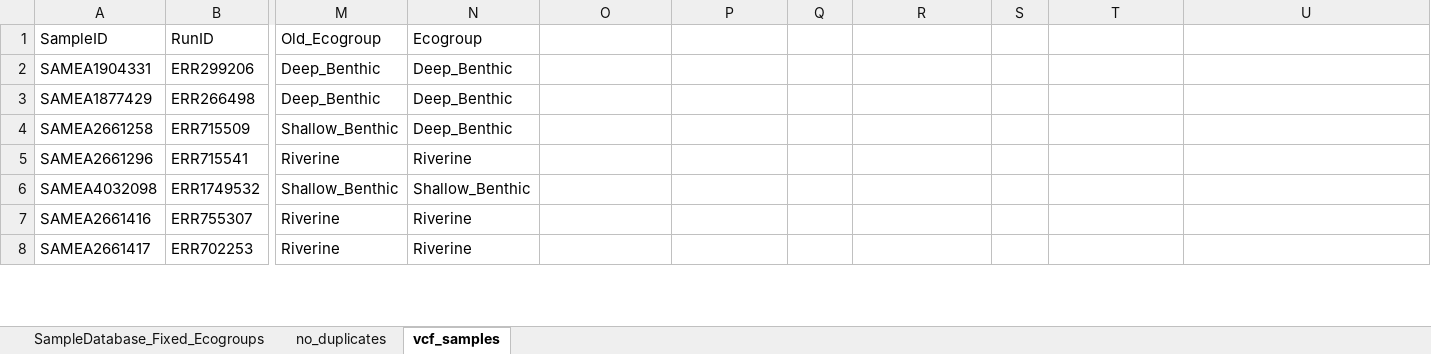
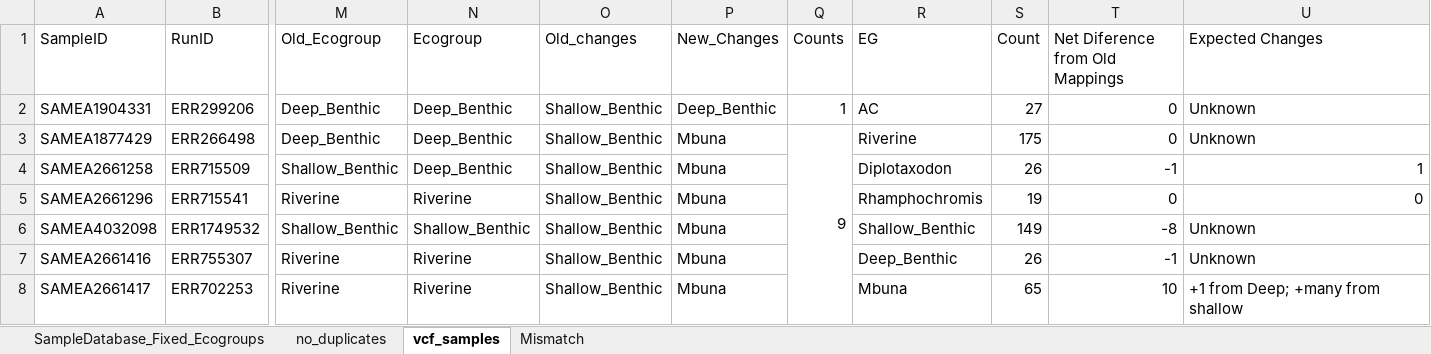
Before and after one commit to ptmcgrat/CichlidSRSequencing, an Excel workbook: cichlid_sr_sequencing/SampleDatabase.xlsx, sheet vcf_samples, drawn as a sheet; only a part is shown, gaps mark what is left out; values as stored, in another font and other column widths than the file's, no cell formats; the diff covers the shown part only; the diff names each change by its address in the sheet, - before the commit and + after, or states it on an @@ line.

Commit message:
updated SampleDatabase.xlsx

```diff
--- a/cichlid_sr_sequencing/SampleDatabase.xlsx (sheet vcf_samples)
+++ b/cichlid_sr_sequencing/SampleDatabase.xlsx (sheet vcf_samples)
+sheet tab: Mismatch
-O1: (empty)
+O1: Old_changes
-P1: (empty)
+P1: New_Changes
-Q1: (empty)
+Q1: Counts
-R1: (empty)
+R1: EG
-S1: (empty)
+S1: Count
-T1: (empty)
+T1: Net Diference from Old Mappings
-U1: (empty)
+U1: Expected Changes
-O2:O8 (Old_changes): (empty)
+O2:O8 (Old_changes): Shallow_Benthic
-P2 (New_Changes): (empty)
+P2 (New_Changes): Deep_Benthic
-Q2 (Counts): (empty)
+Q2 (Counts): 1
-R2 (EG): (empty)
+R2 (EG): AC
-S2 (Count): (empty)
+S2 (Count): 27
-T2:T3 (Net Diference from Old Mappings): (empty)
+T2:T3 (Net Diference from Old Mappings): 0
-U2:U3 (Expected Changes): (empty)
+U2:U3 (Expected Changes): Unknown
-P3:P8 (New_Changes): (empty)
+P3:P8 (New_Changes): Mbuna
-Q3 (Counts): (empty)
+Q3 (Counts): 9
+Q3:Q11 merged
-R3 (EG): (empty)
+R3 (EG): Riverine
-S3 (Count): (empty)
+S3 (Count): 175
-R4 (EG): (empty)
+R4 (EG): Diplotaxodon
-S4 (Count): (empty)
+S4 (Count): 26
-T4 (Net Diference from Old Mappings): (empty)
+T4 (Net Diference from Old Mappings): -1
-U4 (Expected Changes): (empty)
+U4 (Expected Changes): 1
-R5 (EG): (empty)
+R5 (EG): Rhamphochromis
-S5 (Count): (empty)
+S5 (Count): 19
-T5 (Net Diference from Old Mappings): (empty)
+T5 (Net Diference from Old Mappings): 0
-U5 (Expected Changes): (empty)
+U5 (Expected Changes): 0
-R6 (EG): (empty)
+R6 (EG): Shallow_Benthic
-S6 (Count): (empty)
+S6 (Count): 149
-T6 (Net Diference from Old Mappings): (empty)
+T6 (Net Diference from Old Mappings): -8
-U6:U7 (Expected Changes): (empty)
+U6:U7 (Expected Changes): Unknown
-R7 (EG): (empty)
+R7 (EG): Deep_Benthic
-S7 (Count): (empty)
+S7 (Count): 26
-T7 (Net Diference from Old Mappings): (empty)
+T7 (Net Diference from Old Mappings): -1
-R8 (EG): (empty)
+R8 (EG): Mbuna
-S8 (Count): (empty)
+S8 (Count): 65
-T8 (Net Diference from Old Mappings): (empty)
+T8 (Net Diference from Old Mappings): 10
-U8 (Expected Changes): (empty)
+U8 (Expected Changes): +1 from Deep; +many from shallow
```
Also changed, not shown: 69 edited cells elsewhere in this sheet, sheet no_duplicates, sheet SampleDatabase_Fixed_Ecogroups, cell formats.
